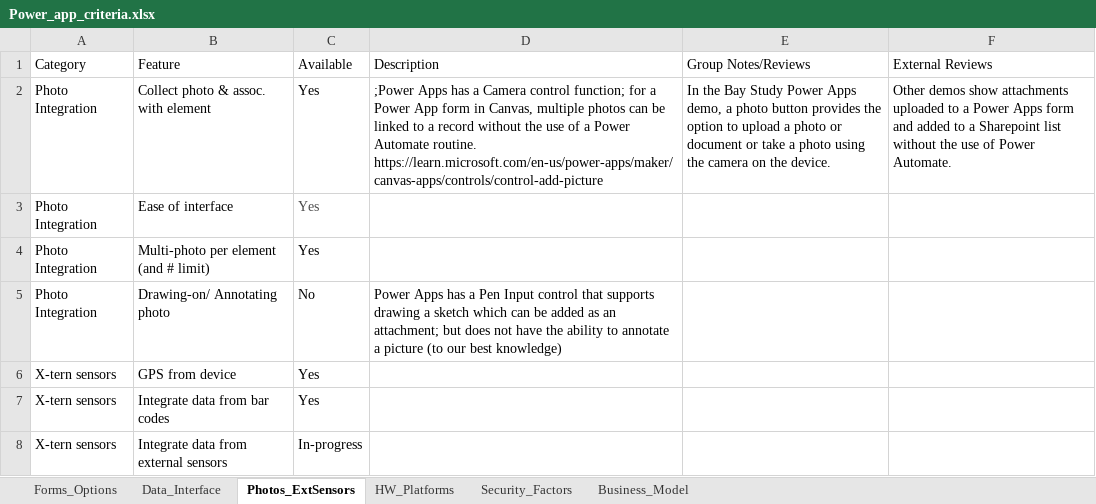
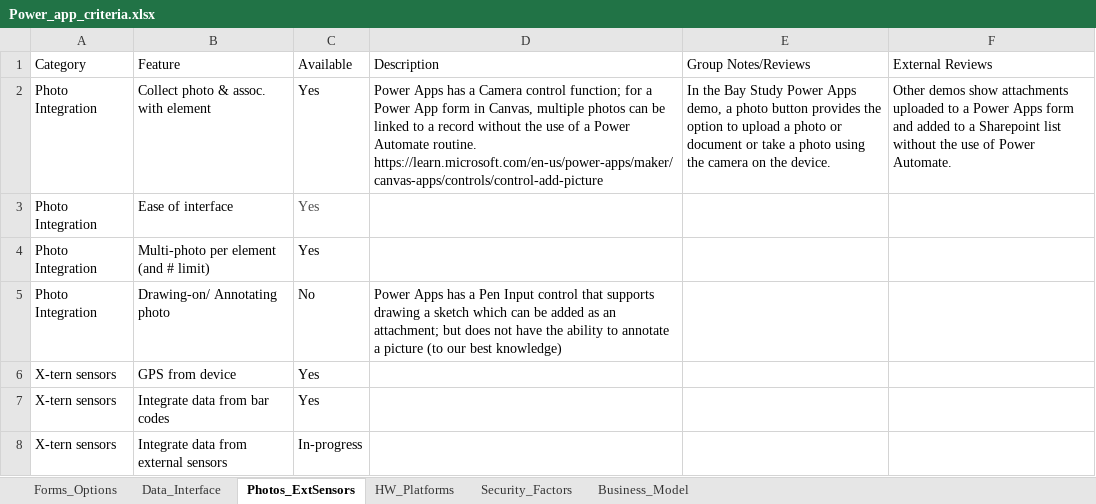
Before and after one commit to InteragencyEcologicalProgram/e-device, an Excel workbook: tables/Power_app_criteria.xlsx, sheet Photos_ExtSensors, drawn as a sheet; values as stored, in another font and other column widths than the file's, no borders; the diff names each change by its address in the sheet, - before the commit and + after, or states it on an @@ line.

```diff
--- a/tables/Power_app_criteria.xlsx (sheet Photos_ExtSensors)
+++ b/tables/Power_app_criteria.xlsx (sheet Photos_ExtSensors)
-D2 (Description): ;Power Apps has…
+D2 (Description): Power Apps has…
```
Also changed, not shown: sheet Forms_Options, tables/Fulcrum.xlsx, tables/PDF_Rscrap.xlsx, 48 other files.
